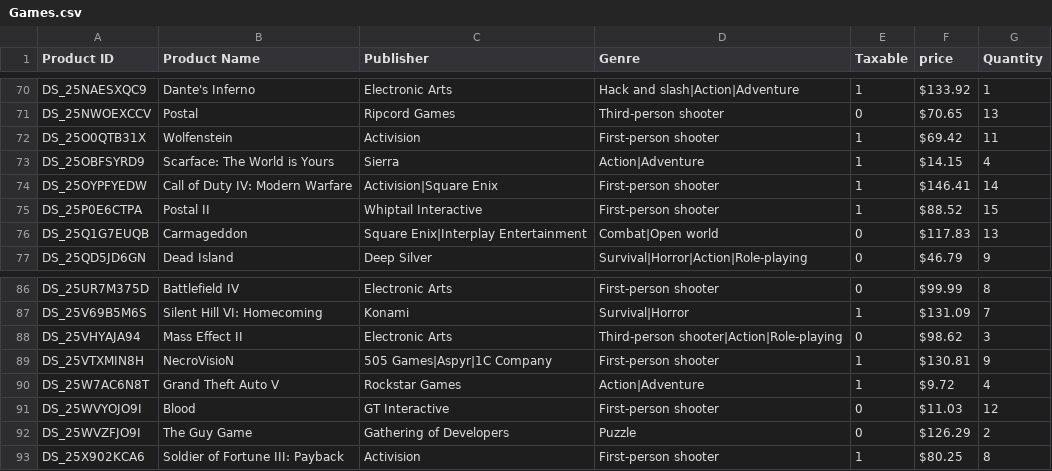
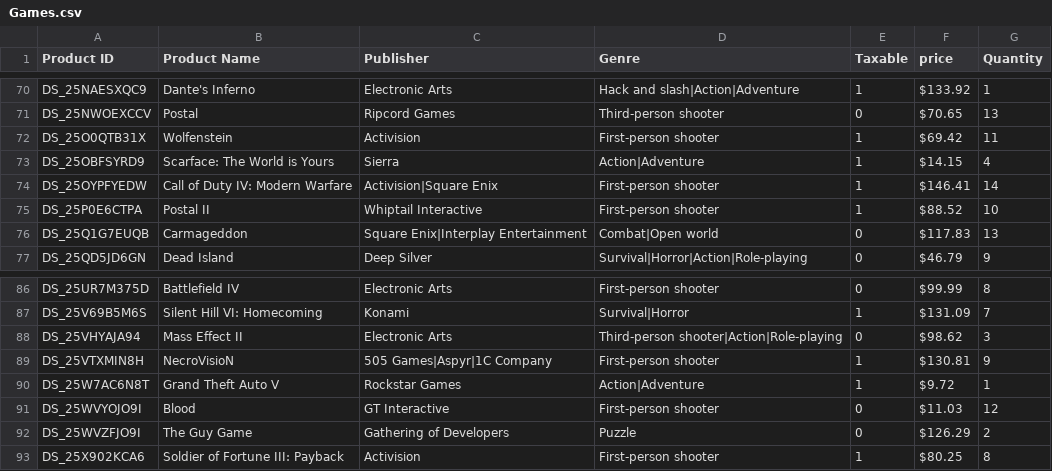
Before and after one commit to EvilKanoa/CIS2520, a CSV file: assignments/assign4/assets/Games.csv, drawn as a sheet; only a part is shown, gaps mark what is left out.

```diff
--- a/assignments/assign4/assets/Games.csv
+++ b/assignments/assign4/assets/Games.csv
@@ -74,3 +74,3 @@ DS_25OBFSYRD9,Scarface: The World is Yours,Sierra,Action|Adventure,1,$14.15,4
 DS_25OYPFYEDW,Call of Duty IV: Modern Warfare,Activision|Square Enix,First-person shooter,1,$146.41,14
-DS_25P0E6CTPA,Postal II,Whiptail Interactive,First-person shooter,1,$88.52,15
+DS_25P0E6CTPA,Postal II,Whiptail Interactive,First-person shooter,1,$88.52,10
 DS_25Q1G7EUQB,Carmageddon,Square Enix|Interplay Entertainment,Combat|Open world,0,$117.83,13
@@ -89,3 +89,3 @@ DS_25VHYAJA94,Mass Effect II,Electronic Arts,Third-person shooter|Action|Role-pl
 DS_25VTXMIN8H,NecroVisioN,505 Games|Aspyr|1C Company,First-person shooter,1,$130.81,9
-DS_25W7AC6N8T,Grand Theft Auto V,Rockstar Games,Action|Adventure,1,$9.72,4
+DS_25W7AC6N8T,Grand Theft Auto V,Rockstar Games,Action|Adventure,1,$9.72,1
 DS_25WVYOJO9I,Blood,GT Interactive,First-person shooter,0,$11.03,12
```
Also changed, not shown: 15 other files.
